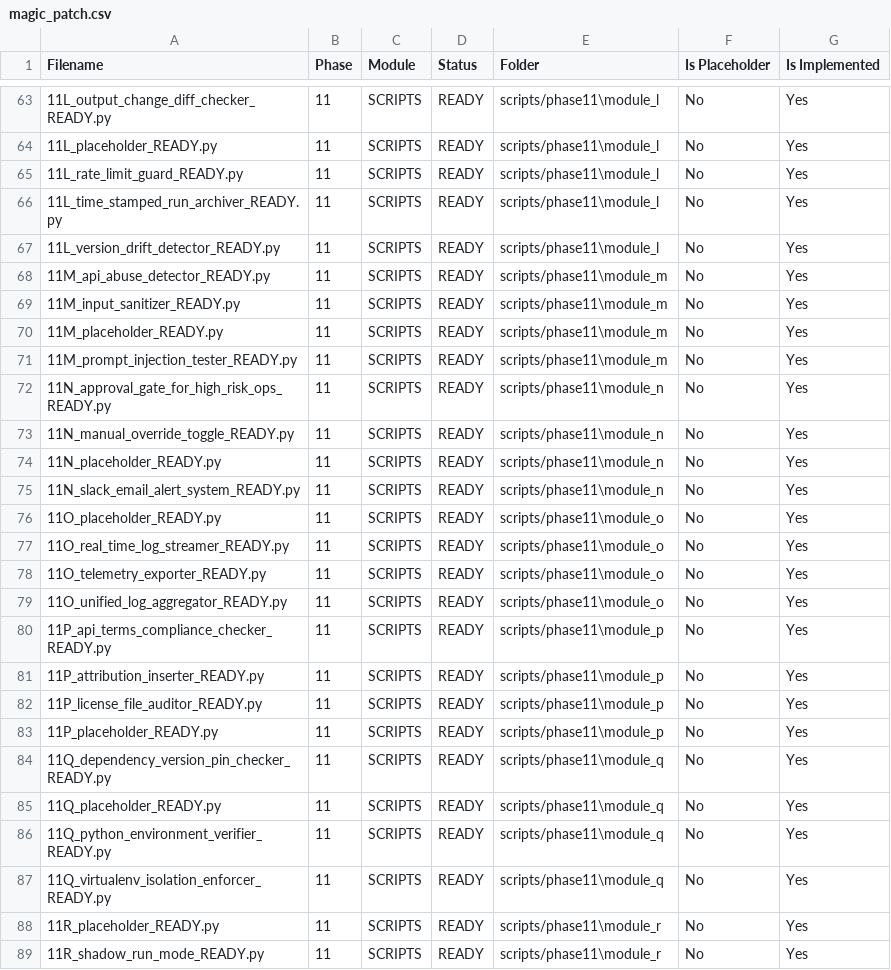
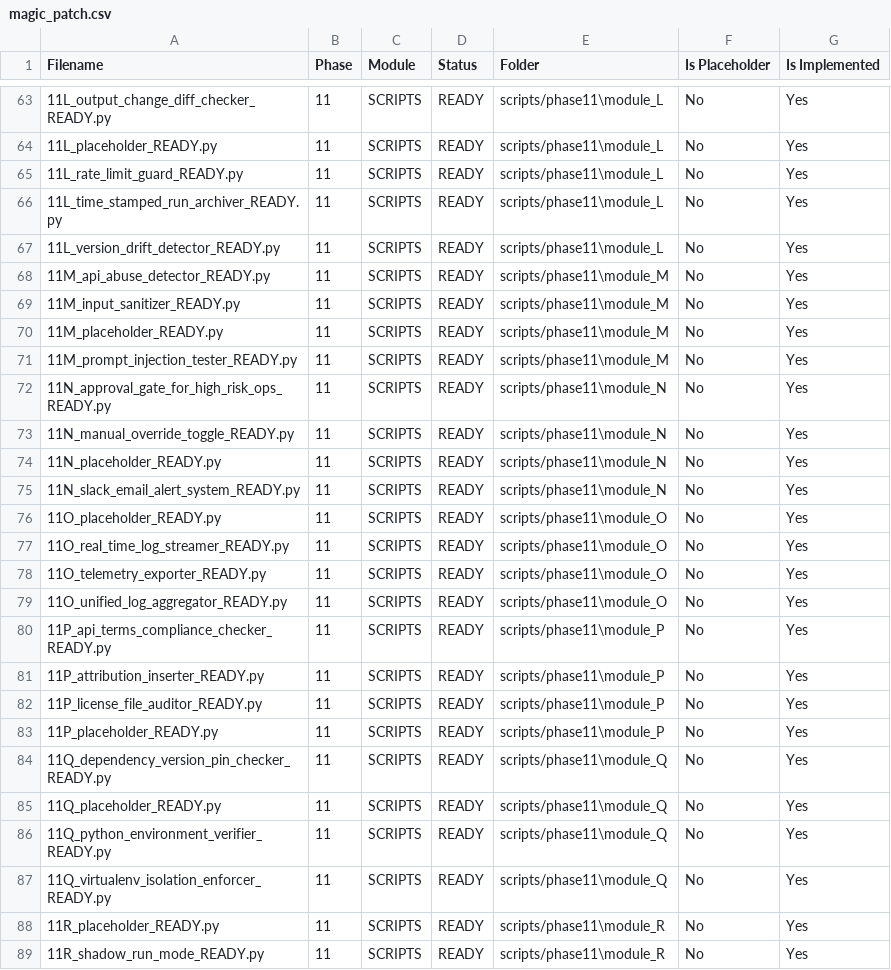
Before and after one commit to wwowflix/Magic, a CSV file: sync/magic_patch.csv, drawn as a sheet; only a part is shown, gaps mark what is left out; the diff covers the shown part only.

```diff
--- a/sync/magic_patch.csv
+++ b/sync/magic_patch.csv
@@ -63,27 +63,27 @@ Filename,Phase,Module,Status,Folder,Is Placeholder,Is Implemented
-11L_output_change_diff_checker_READY.py,11,SCRIPTS,READY,scripts/phase11\module_l,No,Yes
-11L_placeholder_READY.py,11,SCRIPTS,READY,scripts/phase11\module_l,No,Yes
-11L_rate_limit_guard_READY.py,11,SCRIPTS,READY,scripts/phase11\module_l,No,Yes
-11L_time_stamped_run_archiver_READY.py,11,SCRIPTS,READY,scripts/phase11\module_l,No,Yes
-11L_version_drift_detector_READY.py,11,SCRIPTS,READY,scripts/phase11\module_l,No,Yes
-11M_api_abuse_detector_READY.py,11,SCRIPTS,READY,scripts/phase11\module_m,No,Yes
-11M_input_sanitizer_READY.py,11,SCRIPTS,READY,scripts/phase11\module_m,No,Yes
-11M_placeholder_READY.py,11,SCRIPTS,READY,scripts/phase11\module_m,No,Yes
-11M_prompt_injection_tester_READY.py,11,SCRIPTS,READY,scripts/phase11\module_m,No,Yes
-11N_approval_gate_for_high_risk_ops_READY.py,11,SCRIPTS,READY,scripts/phase11\module_n,No,Yes
-11N_manual_override_toggle_READY.py,11,SCRIPTS,READY,scripts/phase11\module_n,No,Yes
-11N_placeholder_READY.py,11,SCRIPTS,READY,scripts/phase11\module_n,No,Yes
-11N_slack_email_alert_system_READY.py,11,SCRIPTS,READY,scripts/phase11\module_n,No,Yes
-11O_placeholder_READY.py,11,SCRIPTS,READY,scripts/phase11\module_o,No,Yes
-11O_real_time_log_streamer_READY.py,11,SCRIPTS,READY,scripts/phase11\module_o,No,Yes
-11O_telemetry_exporter_READY.py,11,SCRIPTS,READY,scripts/phase11\module_o,No,Yes
-11O_unified_log_aggregator_READY.py,11,SCRIPTS,READY,scripts/phase11\module_o,No,Yes
-11P_api_terms_compliance_checker_READY.py,11,SCRIPTS,READY,scripts/phase11\module_p,No,Yes
-11P_attribution_inserter_READY.py,11,SCRIPTS,READY,scripts/phase11\module_p,No,Yes
-11P_license_file_auditor_READY.py,11,SCRIPTS,READY,scripts/phase11\module_p,No,Yes
-11P_placeholder_READY.py,11,SCRIPTS,READY,scripts/phase11\module_p,No,Yes
-11Q_dependency_version_pin_checker_READY.py,11,SCRIPTS,READY,scripts/phase11\module_q,No,Yes
-11Q_placeholder_READY.py,11,SCRIPTS,READY,scripts/phase11\module_q,No,Yes
-11Q_python_environment_verifier_READY.py,11,SCRIPTS,READY,scripts/phase11\module_q,No,Yes
-11Q_virtualenv_isolation_enforcer_READY.py,11,SCRIPTS,READY,scripts/phase11\module_q,No,Yes
-11R_placeholder_READY.py,11,SCRIPTS,READY,scripts/phase11\module_r,No,Yes
-11R_shadow_run_mode_READY.py,11,SCRIPTS,READY,scripts/phase11\module_r,No,Yes
+11L_output_change_diff_checker_READY.py,11,SCRIPTS,READY,scripts/phase11\module_L,No,Yes
+11L_placeholder_READY.py,11,SCRIPTS,READY,scripts/phase11\module_L,No,Yes
+11L_rate_limit_guard_READY.py,11,SCRIPTS,READY,scripts/phase11\module_L,No,Yes
+11L_time_stamped_run_archiver_READY.py,11,SCRIPTS,READY,scripts/phase11\module_L,No,Yes
+11L_version_drift_detector_READY.py,11,SCRIPTS,READY,scripts/phase11\module_L,No,Yes
+11M_api_abuse_detector_READY.py,11,SCRIPTS,READY,scripts/phase11\module_M,No,Yes
+11M_input_sanitizer_READY.py,11,SCRIPTS,READY,scripts/phase11\module_M,No,Yes
+11M_placeholder_READY.py,11,SCRIPTS,READY,scripts/phase11\module_M,No,Yes
+11M_prompt_injection_tester_READY.py,11,SCRIPTS,READY,scripts/phase11\module_M,No,Yes
+11N_approval_gate_for_high_risk_ops_READY.py,11,SCRIPTS,READY,scripts/phase11\module_N,No,Yes
+11N_manual_override_toggle_READY.py,11,SCRIPTS,READY,scripts/phase11\module_N,No,Yes
+11N_placeholder_READY.py,11,SCRIPTS,READY,scripts/phase11\module_N,No,Yes
+11N_slack_email_alert_system_READY.py,11,SCRIPTS,READY,scripts/phase11\module_N,No,Yes
+11O_placeholder_READY.py,11,SCRIPTS,READY,scripts/phase11\module_O,No,Yes
+11O_real_time_log_streamer_READY.py,11,SCRIPTS,READY,scripts/phase11\module_O,No,Yes
+11O_telemetry_exporter_READY.py,11,SCRIPTS,READY,scripts/phase11\module_O,No,Yes
+11O_unified_log_aggregator_READY.py,11,SCRIPTS,READY,scripts/phase11\module_O,No,Yes
+11P_api_terms_compliance_checker_READY.py,11,SCRIPTS,READY,scripts/phase11\module_P,No,Yes
+11P_attribution_inserter_READY.py,11,SCRIPTS,READY,scripts/phase11\module_P,No,Yes
+11P_license_file_auditor_READY.py,11,SCRIPTS,READY,scripts/phase11\module_P,No,Yes
+11P_placeholder_READY.py,11,SCRIPTS,READY,scripts/phase11\module_P,No,Yes
+11Q_dependency_version_pin_checker_READY.py,11,SCRIPTS,READY,scripts/phase11\module_Q,No,Yes
+11Q_placeholder_READY.py,11,SCRIPTS,READY,scripts/phase11\module_Q,No,Yes
+11Q_python_environment_verifier_READY.py,11,SCRIPTS,READY,scripts/phase11\module_Q,No,Yes
+11Q_virtualenv_isolation_enforcer_READY.py,11,SCRIPTS,READY,scripts/phase11\module_Q,No,Yes
+11R_placeholder_READY.py,11,SCRIPTS,READY,scripts/phase11\module_R,No,Yes
+11R_shadow_run_mode_READY.py,11,SCRIPTS,READY,scripts/phase11\module_R,No,Yes
```
Also changed, not shown: 1 removed row and 82 edited cells elsewhere in this file, 25 other files.
